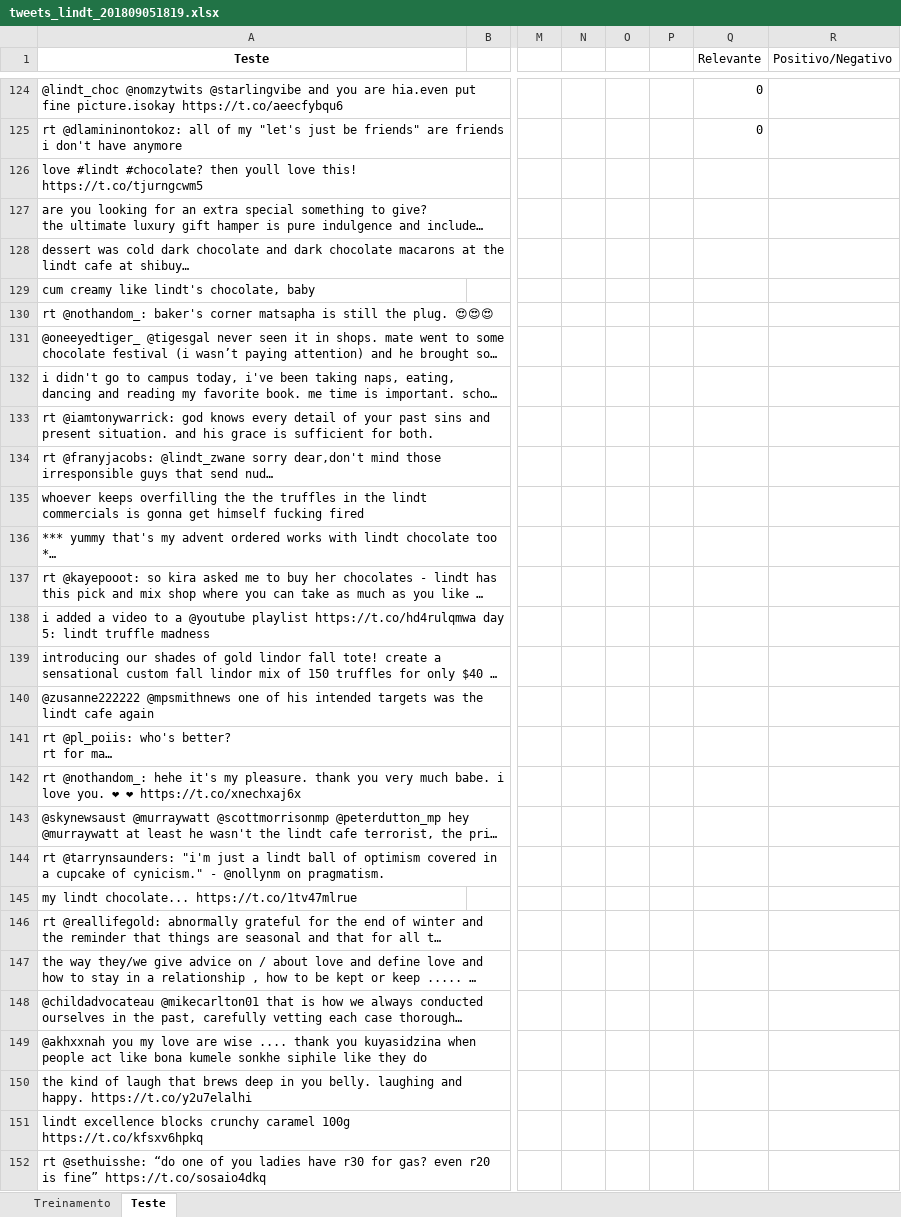
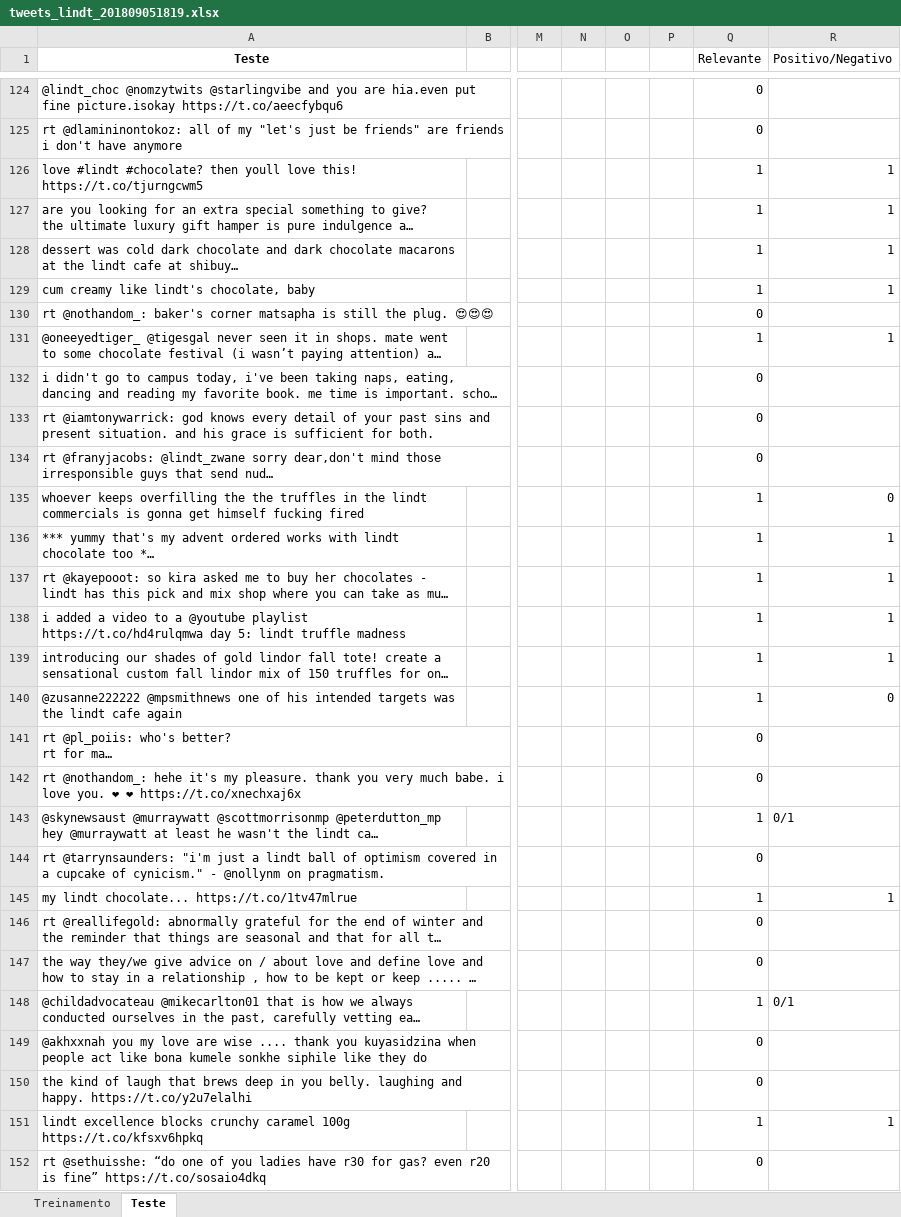
Before and after one commit to BeatrizAlexandre/Projeto_2, an Excel workbook: tweets_lindt_201809051819.xlsx, sheet Teste, drawn as a sheet; only a part is shown, gaps mark what is left out; long unchanged cells end in …; values as stored, in another font and other column widths than the file's, no borders; the diff covers the shown part only; the diff names each change by its address in the sheet, - before the commit and + after, or states it on an @@ line.

Commit message:
100% teste

```diff
--- a/tweets_lindt_201809051819.xlsx (sheet Teste)
+++ b/tweets_lindt_201809051819.xlsx (sheet Teste)
-Q126:Q129 (Relevante): (empty)
+Q126:Q129 (Relevante): 1
-R126:R129 (Positivo/Negativo): (empty)
+R126:R129 (Positivo/Negativo): 1
-Q130 (Relevante): (empty)
+Q130 (Relevante): 0
-Q131 (Relevante): (empty)
+Q131 (Relevante): 1
-R131 (Positivo/Negativo): (empty)
+R131 (Positivo/Negativo): 1
-Q132:Q134 (Relevante): (empty)
+Q132:Q134 (Relevante): 0
-Q135:Q140 (Relevante): (empty)
+Q135:Q140 (Relevante): 1
-R135 (Positivo/Negativo): (empty)
+R135 (Positivo/Negativo): 0
-R136:R139 (Positivo/Negativo): (empty)
+R136:R139 (Positivo/Negativo): 1
-R140 (Positivo/Negativo): (empty)
+R140 (Positivo/Negativo): 0
-Q141:Q142 (Relevante): (empty)
+Q141:Q142 (Relevante): 0
-Q143 (Relevante): (empty)
+Q143 (Relevante): 1
-R143 (Positivo/Negativo): (empty)
+R143 (Positivo/Negativo): 0/1
-Q144 (Relevante): (empty)
+Q144 (Relevante): 0
-Q145 (Relevante): (empty)
+Q145 (Relevante): 1
-R145 (Positivo/Negativo): (empty)
+R145 (Positivo/Negativo): 1
-Q146:Q147 (Relevante): (empty)
+Q146:Q147 (Relevante): 0
-Q148 (Relevante): (empty)
+Q148 (Relevante): 1
-R148 (Positivo/Negativo): (empty)
+R148 (Positivo/Negativo): 0/1
-Q149:Q150 (Relevante): (empty)
+Q149:Q150 (Relevante): 0
-Q151 (Relevante): (empty)
+Q151 (Relevante): 1
-R151 (Positivo/Negativo): (empty)
+R151 (Positivo/Negativo): 1
-Q152 (Relevante): (empty)
+Q152 (Relevante): 0
```
Also changed, not shown: 73 edited cells elsewhere in this sheet.
